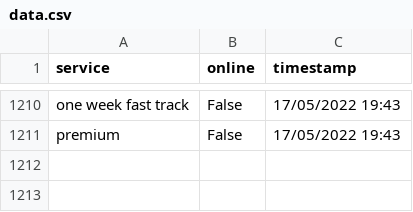
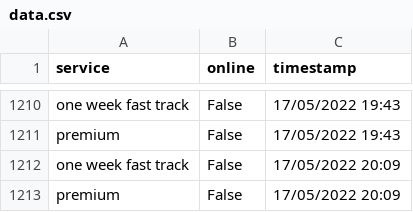
Before and after one commit to mshodge/youshallnotpassport, a CSV file: data/data.csv, drawn as a sheet; only a part is shown, gaps mark what is left out.

Commit message:
updating data

```diff
--- a/data/data.csv
+++ b/data/data.csv
@@ -1211 +1211,3 @@ one week fast track,False,17/05/2022 19:43
 premium,False,17/05/2022 19:43
+one week fast track,False,17/05/2022 20:09
+premium,False,17/05/2022 20:09
```
